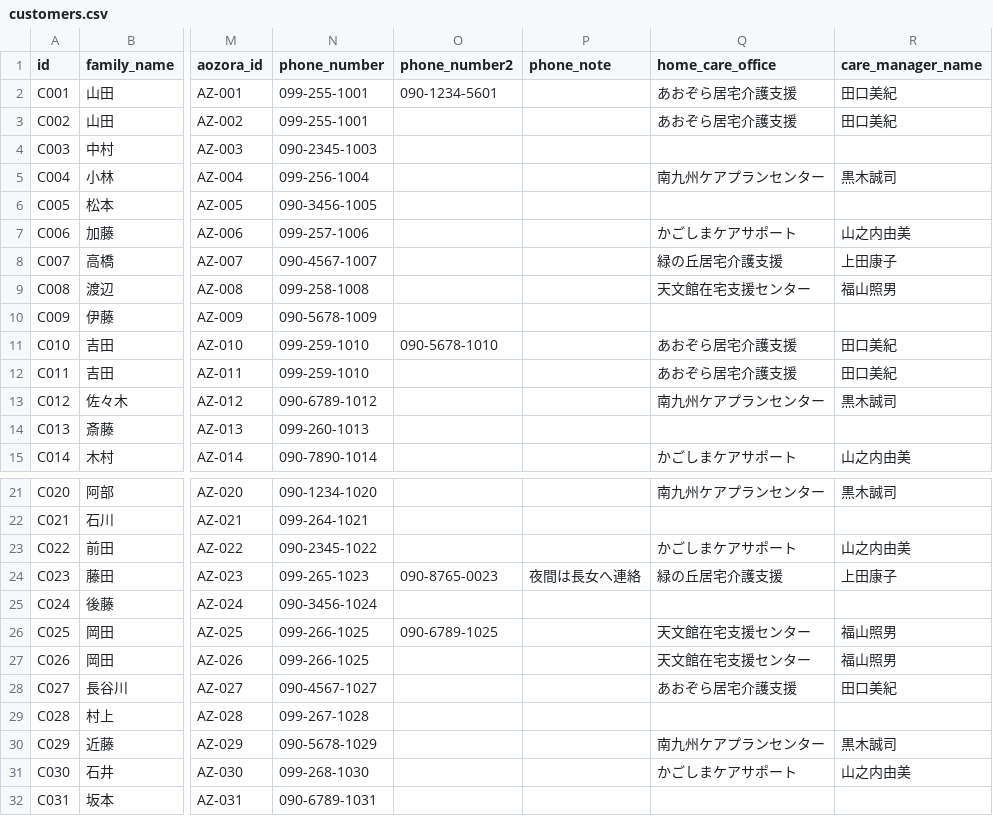
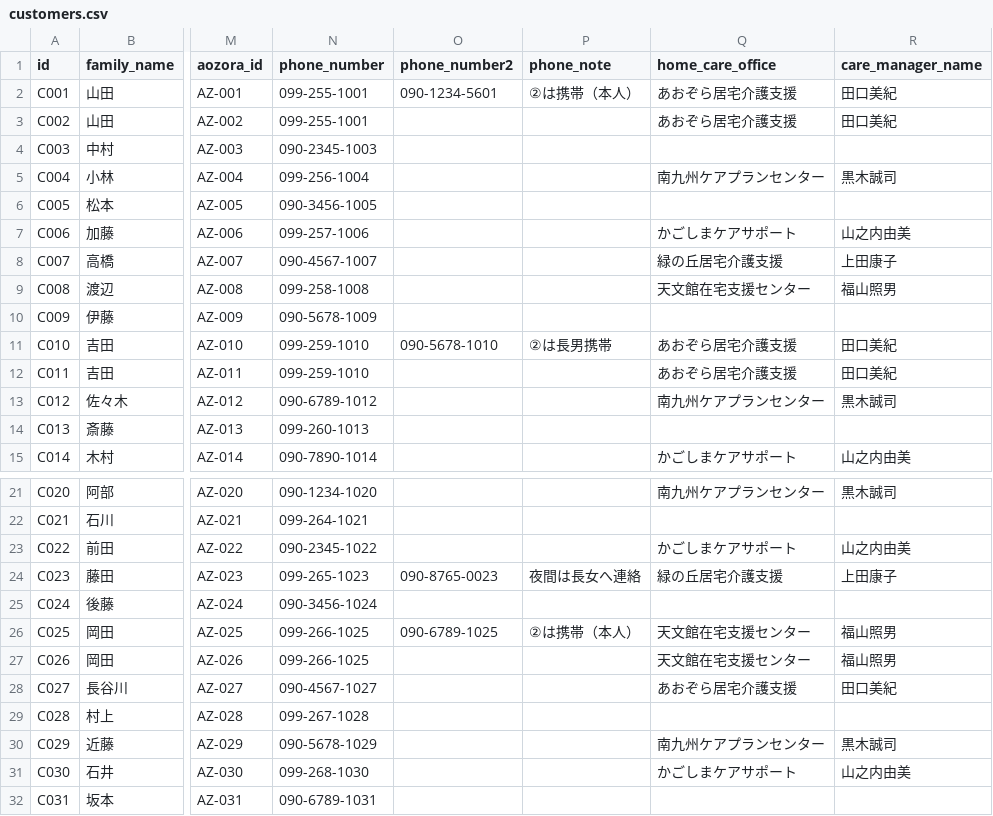
Before and after one commit to yasushihonda-acg/visitcare-shift-optimizer, a CSV file: seed/data/customers.csv, drawn as a sheet; only a part is shown, gaps mark what is left out; the diff names each change by its address in the sheet, - before the commit and + after, or states it on an @@ line.

```diff
--- a/seed/data/customers.csv
+++ b/seed/data/customers.csv
-P2 (phone_note): (empty)
+P2 (phone_note): ②は携帯（本人）
-P11 (phone_note): (empty)
+P11 (phone_note): ②は長男携帯
-P26 (phone_note): (empty)
+P26 (phone_note): ②は携帯（本人）
```
